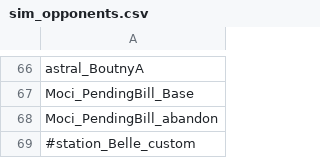
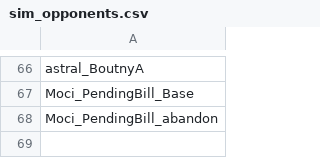
Before and after one commit to erenamochizuki/Moci-ShipPack, a CSV file: MociShipPack/data/campaign/sim_opponents.csv, drawn as a sheet; only a part is shown, gaps mark what is left out.

```diff
--- a/MociShipPack/data/campaign/sim_opponents.csv
+++ b/MociShipPack/data/campaign/sim_opponents.csv
@@ -68,2 +68 @@ Moci_PendingBill_Base
 Moci_PendingBill_abandon
-#station_Belle_custom
```
Also changed, not shown: MociShipPack/data/hullmods/hull_mods.csv, MociShipPack/data/hulls/ship_data.csv, 34 other files.
